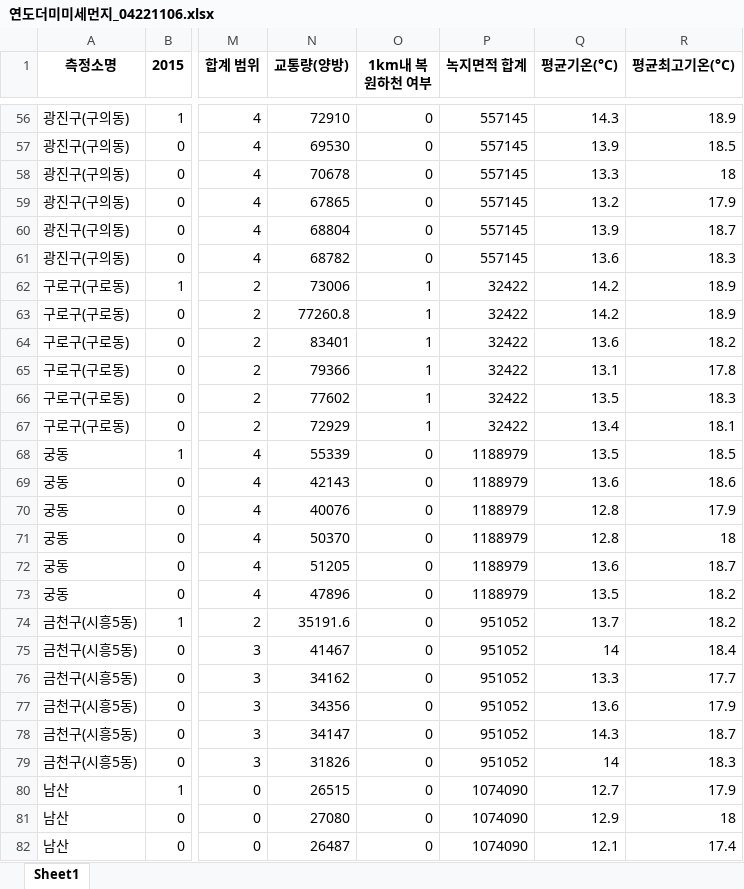
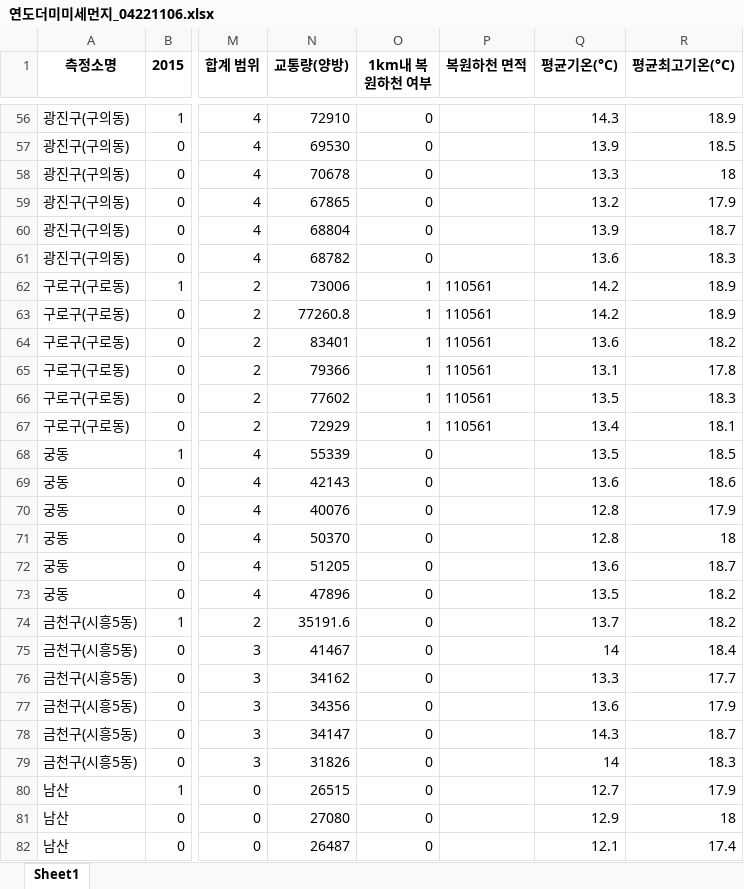
Before and after one commit to MyChoYS/python_project, an Excel workbook: na0/연도더미미세먼지_04221106.xlsx, sheet Sheet1, drawn as a sheet; only a part is shown, gaps mark what is left out; values as stored, in another font and other column widths than the file's, no borders; the diff covers the shown part only; the diff names each change by its address in the sheet, - before the commit and + after, or states it on an @@ line.

Commit message:
복원하천 면적 추가

```diff
--- a/na0/연도더미미세먼지_04221106.xlsx (sheet Sheet1)
+++ b/na0/연도더미미세먼지_04221106.xlsx (sheet Sheet1)
-P1: 녹지면적 합계
+P1: 복원하천 면적
-P56:P61 (복원하천 면적): 557145
+P56:P61 (복원하천 면적): (empty)
-P62:P67 (복원하천 면적): 32422
+P62:P67 (복원하천 면적): 110561
-P68:P73 (복원하천 면적): 1188979
+P68:P73 (복원하천 면적): (empty)
-P74:P79 (복원하천 면적): 951052
+P74:P79 (복원하천 면적): (empty)
-P80:P82 (복원하천 면적): 1074090
+P80:P82 (복원하천 면적): (empty)
```
Also changed, not shown: 243 edited cells elsewhere in this sheet.
